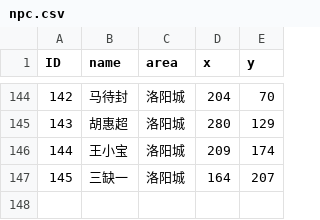
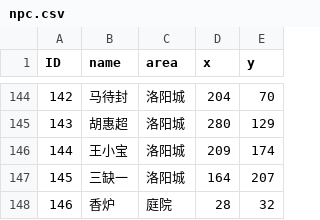
Before and after one commit to QuiQiJingFeng/SLGC_XY2, a CSV file: dm/res/csv/npc.csv, drawn as a sheet; only a part is shown, gaps mark what is left out; the diff names each change by its address in the sheet, - before the commit and + after, or states it on an @@ line.

```diff
--- a/dm/res/csv/npc.csv
+++ b/dm/res/csv/npc.csv
+row 148: 146 | 香炉 | 庭院 | 28 | 32
```
Also changed, not shown: 21 other files.
